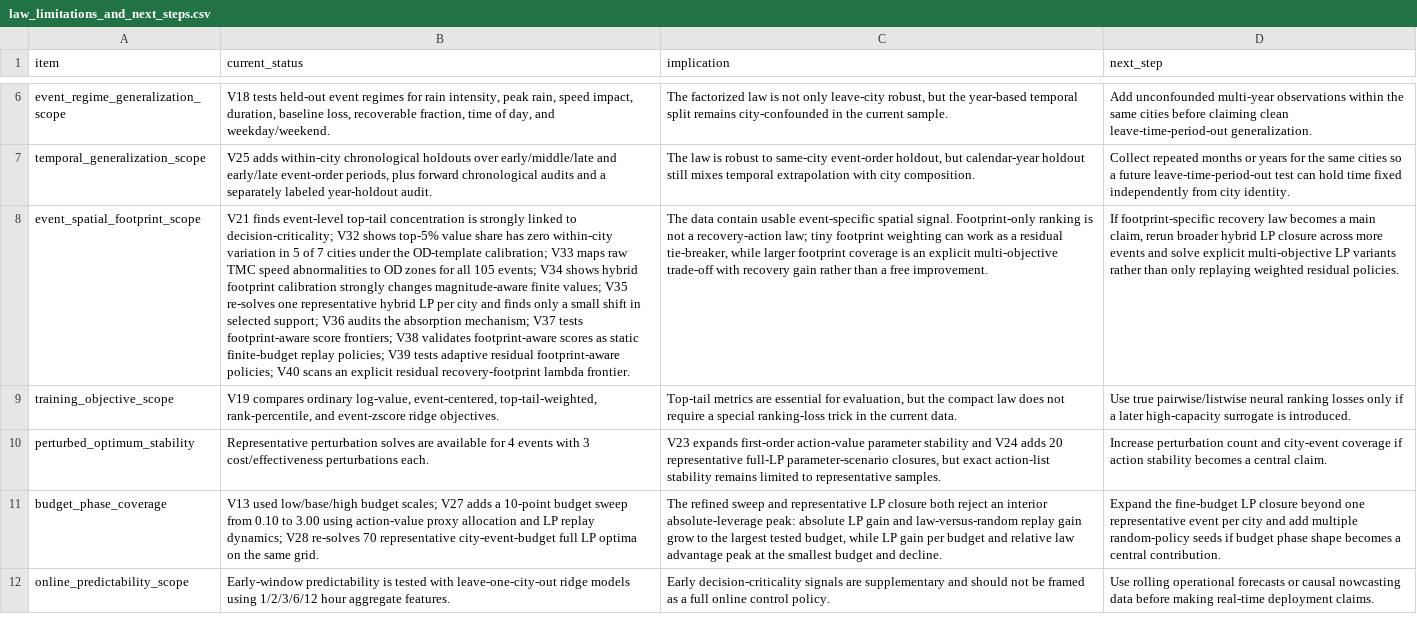
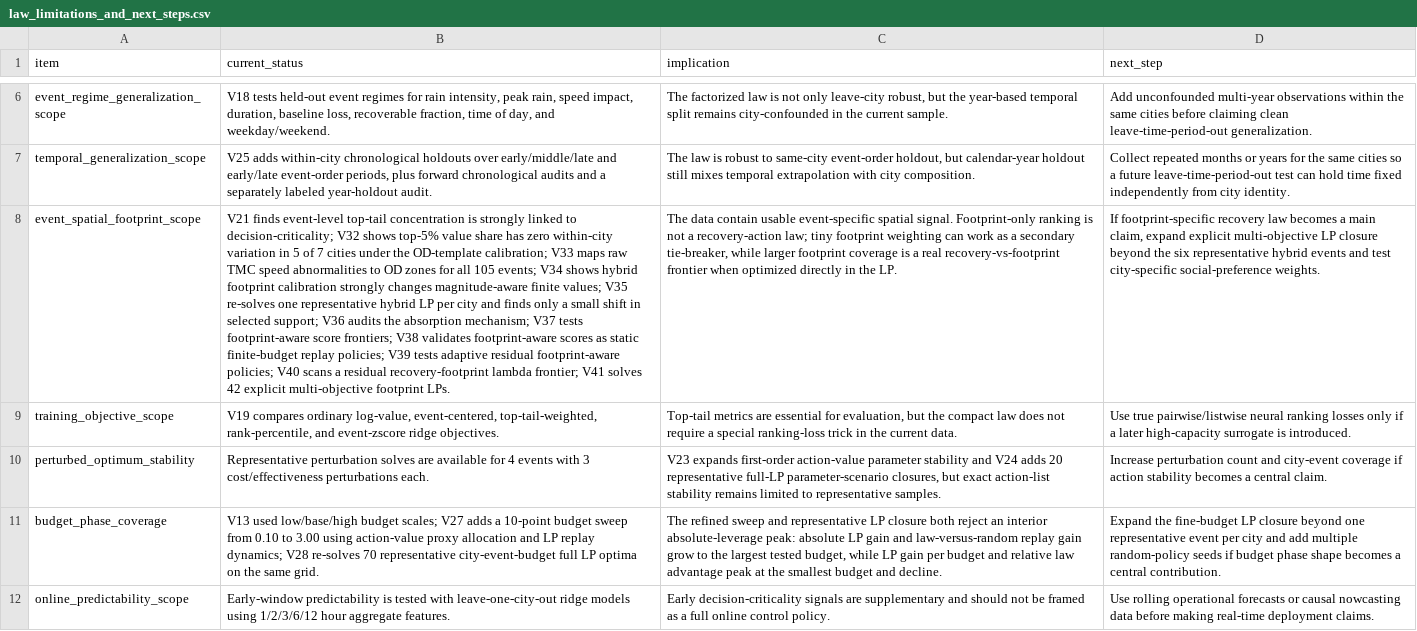
Before and after one commit to SuperOtterJory/Recoverable_Urban_Resilience, a CSV file: results/law_synthesis/tables/law_limitations_and_next_steps.csv, drawn as a sheet; only a part is shown, gaps mark what is left out; the diff names each change by its address in the sheet, - before the commit and + after, or states it on an @@ line.

```diff
--- a/results/law_synthesis/tables/law_limitations_and_next_steps.csv
+++ b/results/law_synthesis/tables/law_limitations_and_next_steps.csv
-B8 (current_status): …V40 scans an explicit residual recovery-footprint lambda frontier.
+B8 (current_status): …V40 scans a residual recovery-footprint lambda frontier; V41 solves 42 explicit multi-objective footprint LPs.
-C8 (implication): …as a residual tie-breaker, while larger footprint coverage is an explicit multi-objective trade-off with recovery gain rather than a free improvement.
+C8 (implication): …as a secondary tie-breaker, while larger footprint coverage is a real recovery-vs-footprint frontier when optimized directly in the LP.
-D8 (next_step): …main claim, rerun broader hybrid LP closure across more events and solve explicit multi-objective LP variants rather than only replaying weighted residual policies.
+D8 (next_step): …main claim, expand explicit multi-objective LP closure beyond the six representative hybrid events and test city-specific social-preference weights.
```
Also changed, not shown: results/law_synthesis/tables/law_evidence_ladder.csv, 19 other files.
